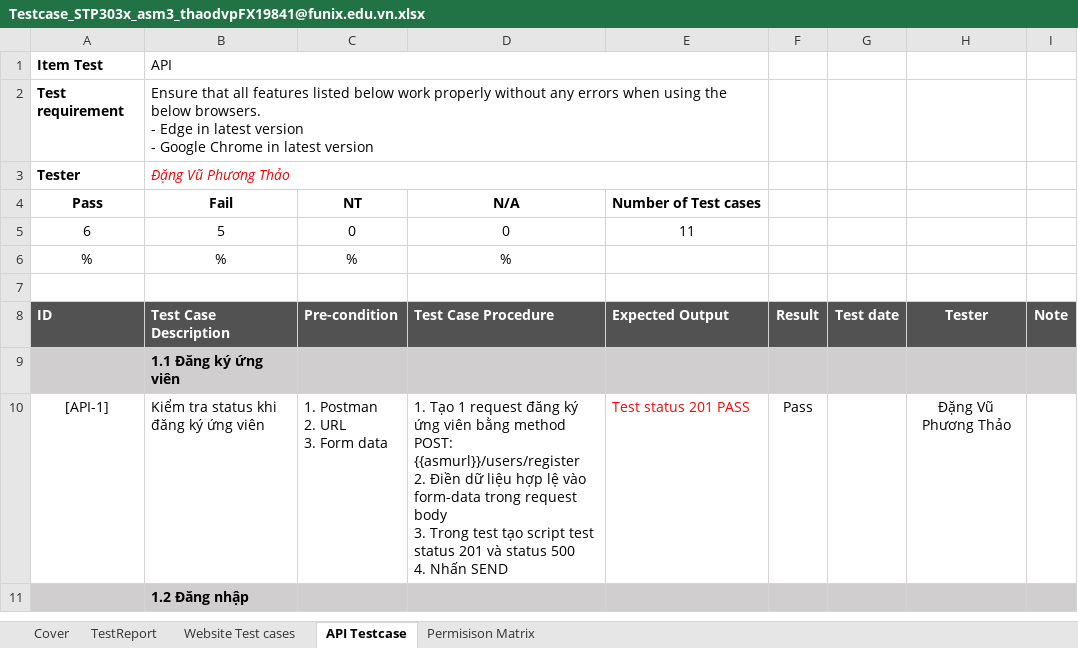
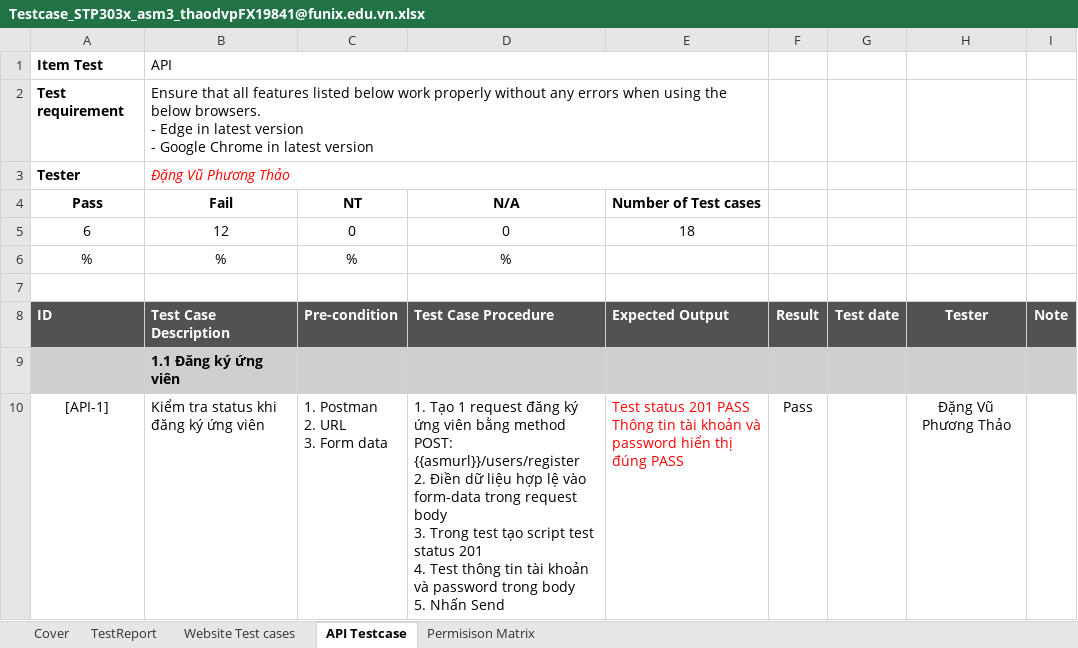
Before and after one commit to Thao-Dang-Vu-Phuong/testing-search-job-website, an Excel workbook: STP303x_asm3_thaodvpFX19841@funix.edu.vn/Testcase_STP303x_asm3_thaodvpFX19841@funix.edu.vn.xlsx, sheet API Testcase, drawn as a sheet; only a part is shown; the shorter side is filled out with more unchanged rows; values as stored, in another font and other column widths than the file's, no borders; conditional formats not drawn; ↵ is a line break in a cell; the diff covers the shown part only; the diff names each change by its address in the sheet, - before the commit and + after, or states it on an @@ line.

Commit message:
Modify testcase and defect log for API testing

```diff
--- a/STP303x_asm3_thaodvpFX19841@funix.edu.vn/Testcase_STP303x_asm3_thaodvpFX19841@funix.edu.vn.xlsx (sheet API Testcase)
+++ b/STP303x_asm3_thaodvpFX19841@funix.edu.vn/Testcase_STP303x_asm3_thaodvpFX19841@funix.edu.vn.xlsx (sheet API Testcase)
-B5 (Fail): 5
+B5 (Fail): 12
-E5 (Number of Test cases): 11
+E5 (Number of Test cases): 18
-D10 (N/A): …status 201 và status 500 ↵ 4. Nhấn SEND
+D10 (N/A): …status 201 ↵ 4. Test thông tin tài khoản và password trong body ↵ 5. Nhấn Send
-E10 (Number of Test cases): …201 PASS
+E10 (Number of Test cases): …201 PASS ↵ Thông tin tài khoản và password hiển thị đúng PASS
```
Also changed, not shown: 7 added rows and 26 edited cells elsewhere in this sheet, sheet TestReport, 1 other file.
